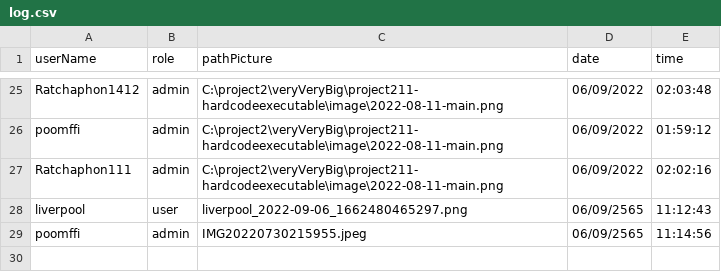
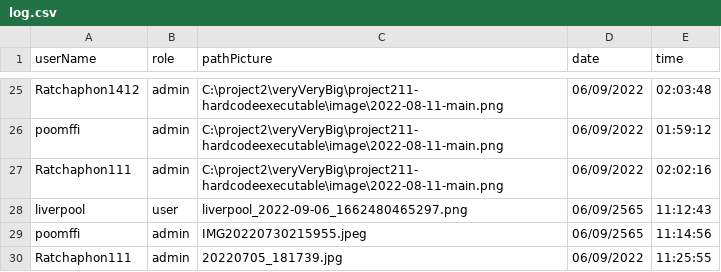
Before and after one commit to Ratchaphon1412/Student-Complaints, a CSV file: database/log.csv, drawn as a sheet; only a part is shown, gaps mark what is left out.

Commit message:
test log login

```diff
--- a/database/log.csv
+++ b/database/log.csv
@@ -29 +29,2 @@ liverpool,user,"liverpool_2022-09-06_1662480465297.png",06/09/2565,11:12:43
 poomffi,admin,IMG20220730215955.jpeg,06/09/2565,11:14:56
+Ratchaphon111,admin,20220705_181739.jpg,06/09/2022,11:25:55
```
